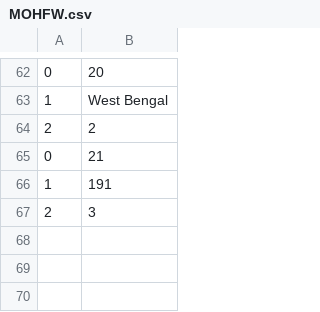
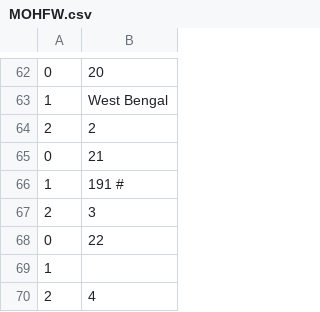
Before and after one commit to AnantaSrikar/NotifierBot, a CSV file: MOHFW.csv, drawn as a sheet; only a part is shown, gaps mark what is left out.

Commit message:
Update : 20-03-20 23:48

```diff
--- a/MOHFW.csv
+++ b/MOHFW.csv
@@ -65,3 +65,7 @@
 0,21
-1,191
+1,191 #
 2,3
+0,22
+1,"
+        "
+2,4
```
